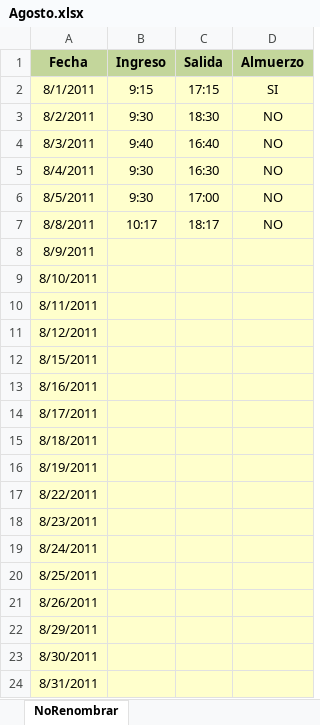
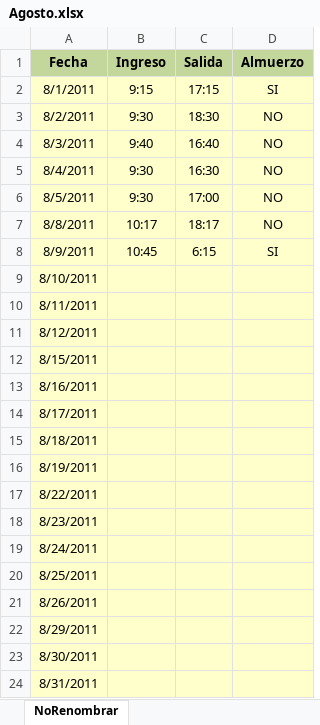
Before and after one commit to DeusDeus/tam-c, an Excel workbook: Horas/Agosto.xlsx, sheet NoRenombrar, drawn as a sheet; values as stored, in another font and other column widths than the file's, no borders; the diff names each change by its address in the sheet, - before the commit and + after, or states it on an @@ line.

```diff
--- a/Horas/Agosto.xlsx (sheet NoRenombrar)
+++ b/Horas/Agosto.xlsx (sheet NoRenombrar)
-B8 (Ingreso): (empty)
+B8 (Ingreso): 10:45
-C8 (Salida): (empty)
+C8 (Salida): 6:15
-D8 (Almuerzo): (empty)
+D8 (Almuerzo): SI
```
